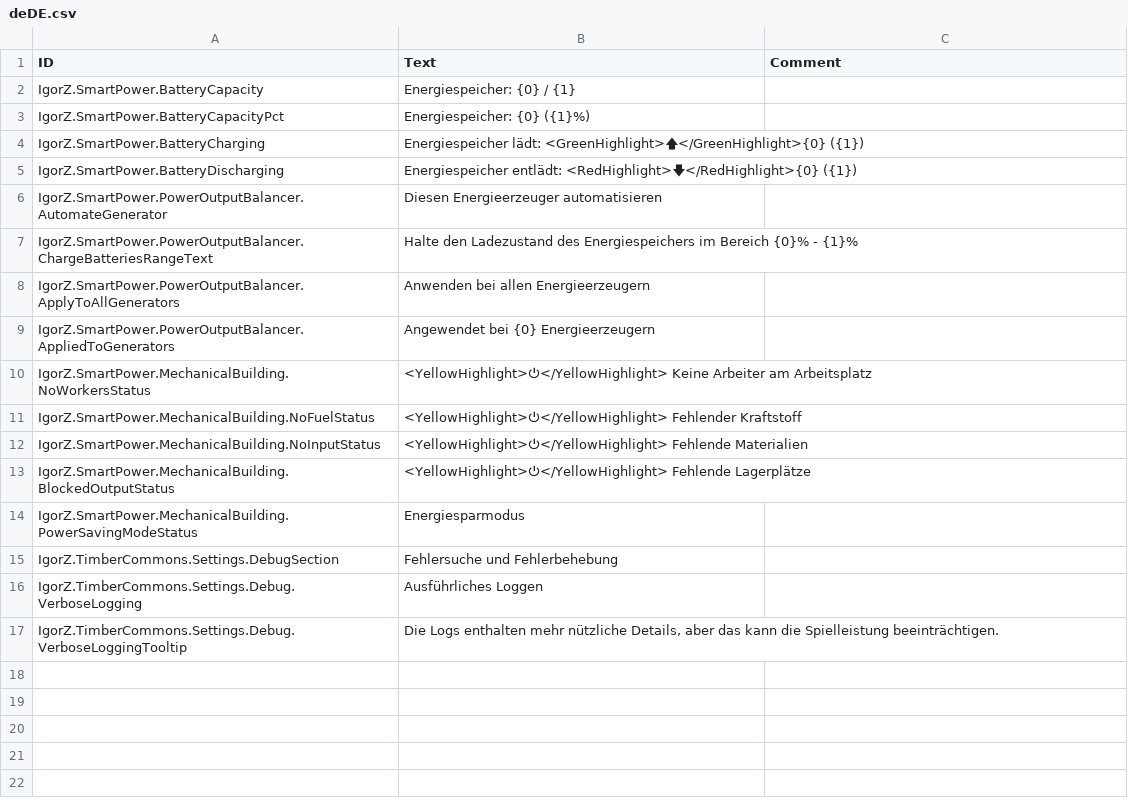
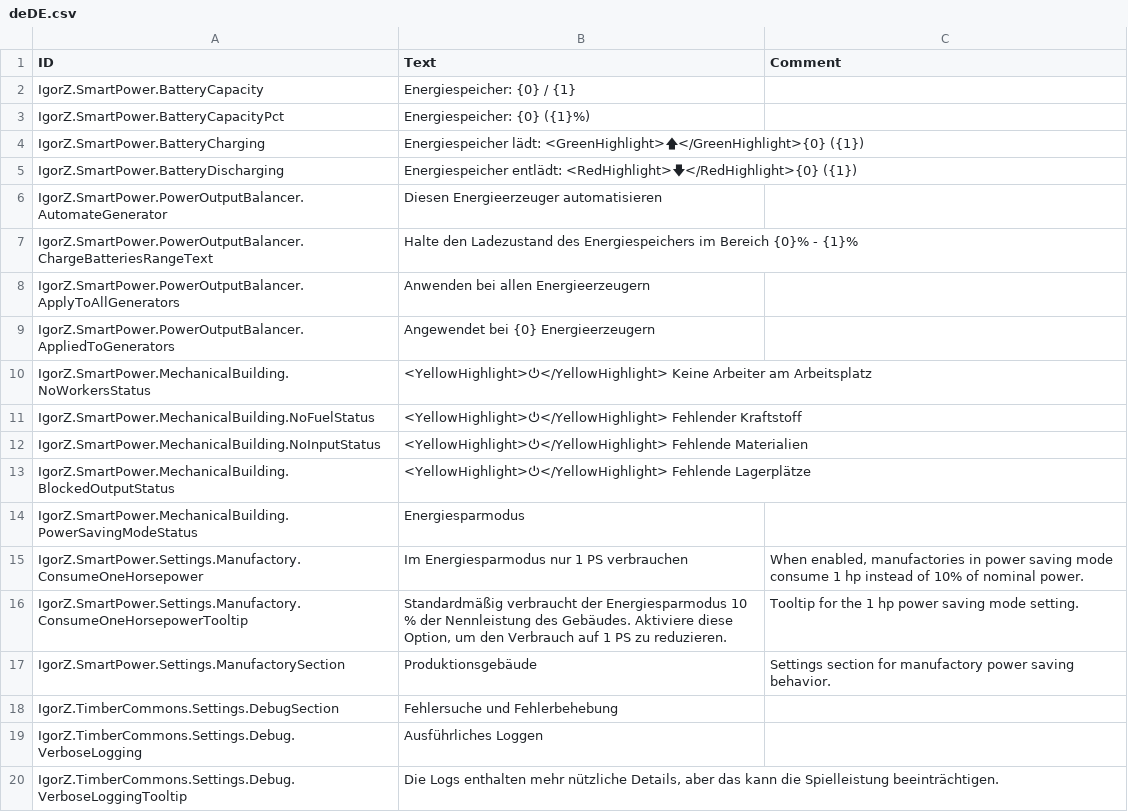
Before and after one commit to ihsoft/TimberbornMods, a CSV file: ModsUnityProject/Assets/Mods/SmartPower/Data/Localizations/deDE.csv, drawn as a sheet; the diff names each change by its address in the sheet, - before the commit and + after, or states it on an @@ line.

```diff
--- a/ModsUnityProject/Assets/Mods/SmartPower/Data/Localizations/deDE.csv
+++ b/ModsUnityProject/Assets/Mods/SmartPower/Data/Localizations/deDE.csv
+row 15: IgorZ.SmartPower.Settings.Manufactory.ConsumeOneHorsepower | Im Energiesparmodus nur 1 PS verbrauchen | When enabled, manufactories in power saving mode consume 1 hp instead of 10% of nominal power.
+row 16: IgorZ.SmartPower.Settings.Manufactory.ConsumeOneHorsepowerTooltip | Standardmäßig verbraucht der Energiesparmodus 10 % der Nennleistung des Gebäudes. Aktiviere diese Option, um den Verbrauch auf 1 PS zu reduzieren. | Tooltip for the 1 hp power saving mode setting.
+row 17: IgorZ.SmartPower.Settings.ManufactorySection | Produktionsgebäude | Settings section for manufactory power saving behavior.
```
Also changed, not shown: ModsUnityProject/Assets/Mods/SmartPower/Data/Localizations/enUS.csv, ModsUnityProject/Assets/Mods/SmartPower/Data/Localizations/frFR.csv, 9 other files.
